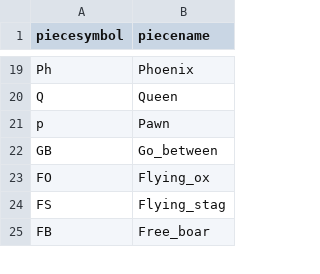
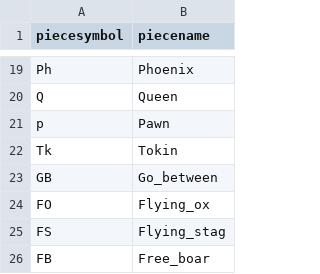
Before and after one commit to evert823/chess_variant_boardpainter, a CSV file: piecedefinitions/chushogipiecedefinitions.csv, drawn as a sheet; only a part is shown, gaps mark what is left out.

```diff
--- a/piecedefinitions/chushogipiecedefinitions.csv
+++ b/piecedefinitions/chushogipiecedefinitions.csv
@@ -21,2 +21,3 @@ Q,Queen
 p,Pawn
+Tk,Tokin
 GB,Go_between
```
Also changed, not shown: 3 other files.
